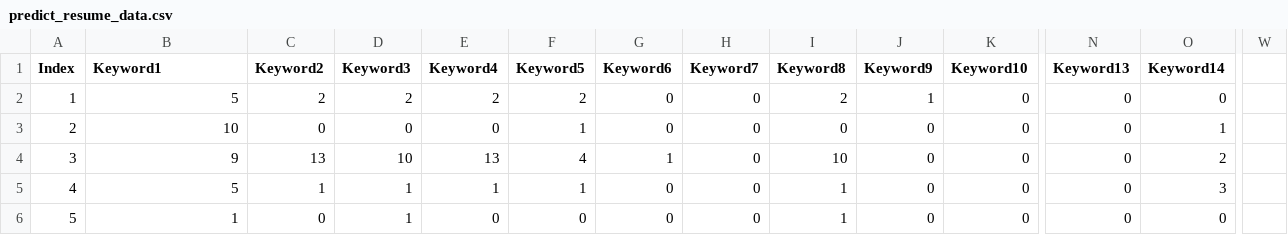
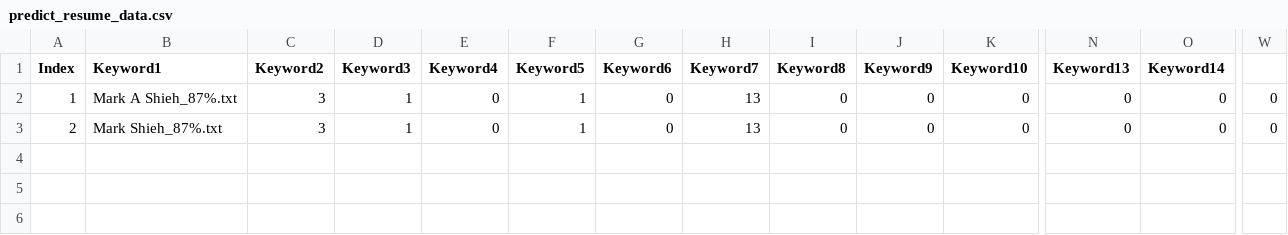
Before and after one commit to caojianluzhu000/go-candidate, a CSV file: model-training/resources/predict_resume_data.csv, drawn as a sheet; only a part is shown, gaps mark what is left out; rows hold the shown columns only; the diff names each change by its address in the sheet, - before the commit and + after, or states it on an @@ line.

```diff
--- a/model-training/resources/predict_resume_data.csv
+++ b/model-training/resources/predict_resume_data.csv
-B2 (Keyword1): 5
+B2 (Keyword1): Mark A Shieh_87%.txt
-C2 (Keyword2): 2
+C2 (Keyword2): 3
-D2 (Keyword3): 2
+D2 (Keyword3): 1
-E2 (Keyword4): 2
+E2 (Keyword4): 0
-F2 (Keyword5): 2
+F2 (Keyword5): 1
-H2:H3 (Keyword7): 0
+H2:H3 (Keyword7): 13
-I2 (Keyword8): 2
+I2 (Keyword8): 0
-J2 (Keyword9): 1
+J2 (Keyword9): 0
-W2:W3: (empty)
+W2:W3: 0
-B3 (Keyword1): 10
+B3 (Keyword1): Mark Shieh_87%.txt
-C3 (Keyword2): 0
+C3 (Keyword2): 3
-D3 (Keyword3): 0
+D3 (Keyword3): 1
-O3 (Keyword14): 1
+O3 (Keyword14): 0
-row 4: 3 | 9 | 13 | 10 | 13 | 4 | 1 | 0 | 10 | 0 | 0 | 0 | 2
-row 5: 4 | 5 | 1 | 1 | 1 | 1 | 0 | 0 | 1 | 0 | 0 | 0 | 3
-row 6: 5 | 1 | 0 | 1 | 0 | 0 | 0 | 0 | 1 | 0 | 0 | 0 | 0
```
Also changed, not shown: 9 other files.
